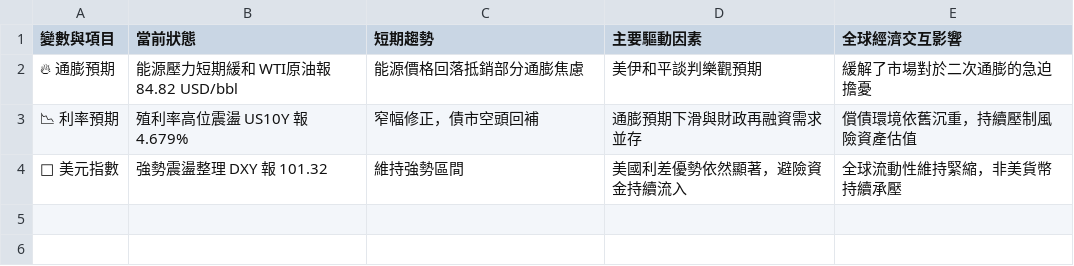
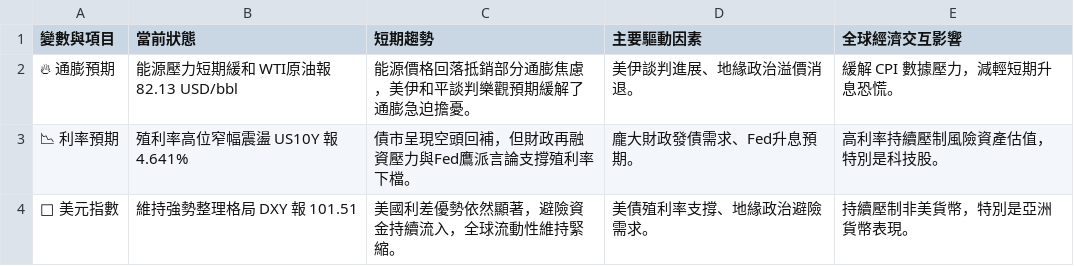
Before and after one commit to soga52-rgb/macro-dashboard, a CSV file: macro_analysis.csv, drawn as a sheet.

```diff
--- a/macro_analysis.csv
+++ b/macro_analysis.csv
@@ -1,4 +1,4 @@
 變數與項目,當前狀態,短期趨勢,主要驅動因素,全球經濟交互影響
-🔥 通膨預期,能源壓力短期緩和 WTI原油報 84.82 USD/bbl,能源價格回落抵銷部分通膨焦慮,美伊和平談判樂觀預期,緩解了市場對於二次通膨的急迫擔憂
-📉 利率預期,殖利率高位震盪 US10Y 報 4.679%,窄幅修正，債市空頭回補,通膨預期下滑與財政再融資需求並存,償債環境依舊沉重，持續壓制風險資產估值
-🦅 美元指數,強勢震盪整理 DXY 報 101.32,維持強勢區間,美國利差優勢依然顯著，避險資金持續流入,全球流動性維持緊縮，非美貨幣持續承壓
+🔥 通膨預期,能源壓力短期緩和 WTI原油報 82.13 USD/bbl,能源價格回落抵銷部分通膨焦慮，美伊和平談判樂觀預期緩解了通膨急迫擔憂。,美伊談判進展、地緣政治溢價消退。,緩解 CPI 數據壓力，減輕短期升息恐慌。
+📉 利率預期,殖利率高位窄幅震盪 US10Y 報 4.641%,債市呈現空頭回補，但財政再融資壓力與Fed鷹派言論支撐殖利率下檔。,龐大財政發債需求、Fed升息預期。,高利率持續壓制風險資產估值，特別是科技股。
+🦅 美元指數,維持強勢整理格局 DXY 報 101.51,美國利差優勢依然顯著，避險資金持續流入，全球流動性維持緊縮。,美債殖利率支撐、地緣政治避險需求。,持續壓制非美貨幣，特別是亞洲貨幣表現。
```
Also changed, not shown: 3 other files.
